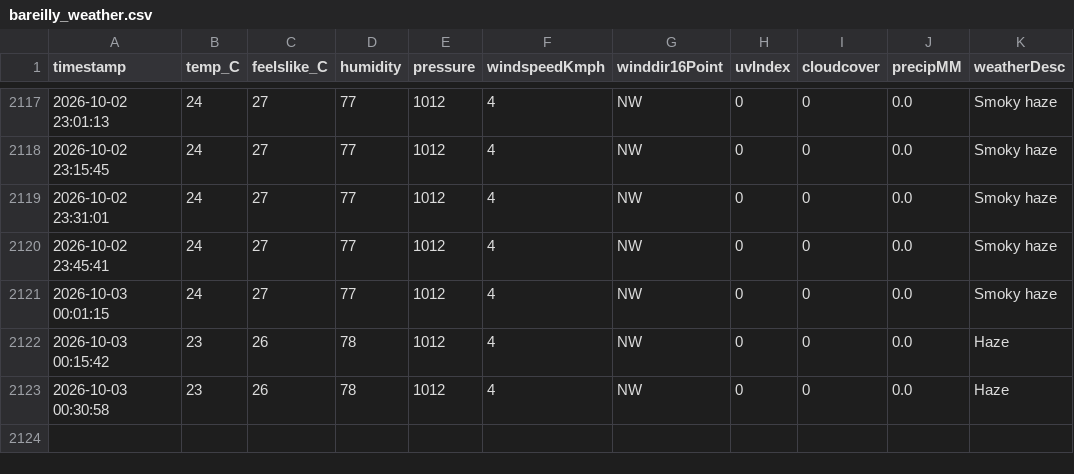
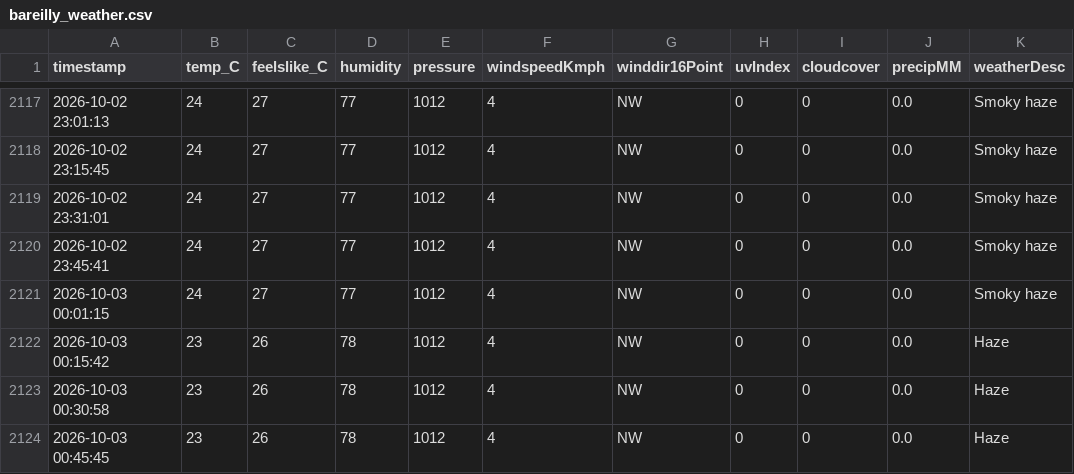
Before and after one commit to ayushgupta-danalys/bareilly-weather-live, a CSV file: bareilly_weather.csv, drawn as a sheet; only a part is shown, gaps mark what is left out.

```diff
--- a/bareilly_weather.csv
+++ b/bareilly_weather.csv
@@ -2123 +2123,2 @@ timestamp,temp_C,feelslike_C,humidity,pressure,windspeedKmph,winddir16Point,uvIn
 2026-10-03 00:30:58,23,26,78,1012,4,NW,0,0,0.0,Haze
+2026-10-03 00:45:45,23,26,78,1012,4,NW,0,0,0.0,Haze
```
